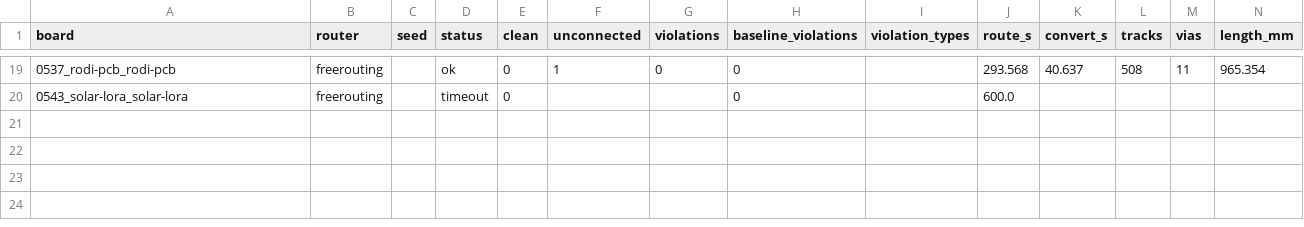
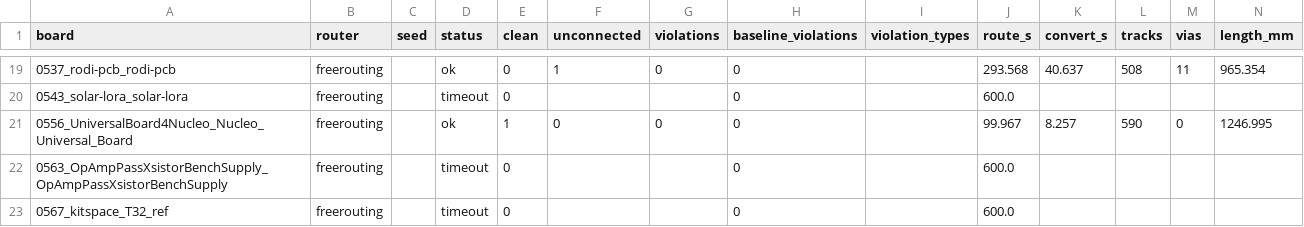
Before and after one commit to TheWingTheWong/copperline, a CSV file: bench/results/sealed-c-freerouting-shard1.csv, drawn as a sheet; only a part is shown, gaps mark what is left out; the diff names each change by its address in the sheet, - before the commit and + after, or states it on an @@ line.

```diff
--- a/bench/results/sealed-c-freerouting-shard1.csv
+++ b/bench/results/sealed-c-freerouting-shard1.csv
+row 21: 0556_UniversalBoard4Nucleo_Nucleo_Universal_Board | freerouting |  | ok | 1 | 0 | 0 | 0 |  | 99.967 | 8.257 | 590 | 0 | 1246.995
+row 22: 0563_OpAmpPassXsistorBenchSupply_OpAmpPassXsistorBenchSupply | freerouting |  | timeout | 0 |  |  | 0 |  | 600.0
+row 23: 0567_kitspace_T32_ref | freerouting |  | timeout | 0 |  |  | 0 |  | 600.0
```
Also changed, not shown: bench/results/sealed-c-copperline.csv, bench/results/sealed-c-freerouting-shard2.csv, 3 other files.
